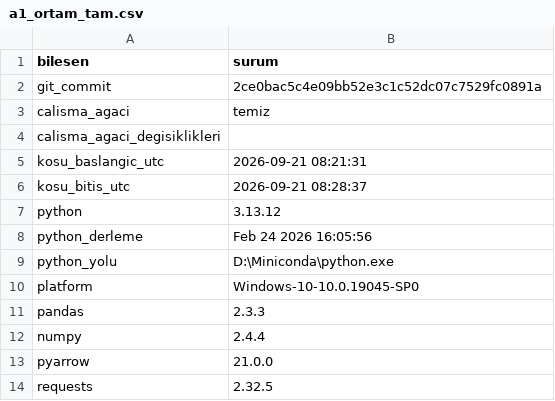
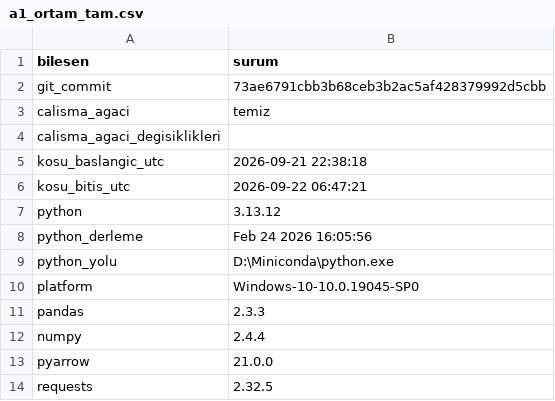
Before and after one commit to ewurr/short-scanner, a CSV file: analysis/00_veri_denetimi/a1_ortam_tam.csv, drawn as a sheet.

```diff
--- a/analysis/00_veri_denetimi/a1_ortam_tam.csv
+++ b/analysis/00_veri_denetimi/a1_ortam_tam.csv
@@ -1,7 +1,7 @@
 bilesen,surum
-git_commit,2ce0bac5c4e09bb52e3c1c52dc07c7529fc0891a
+git_commit,73ae6791cbb3b68ceb3b2ac5af428379992d5cbb
 calisma_agaci,temiz
 calisma_agaci_degisiklikleri,
-kosu_baslangic_utc,2026-09-21 08:21:31
-kosu_bitis_utc,2026-09-21 08:28:37
+kosu_baslangic_utc,2026-09-21 22:38:18
+kosu_bitis_utc,2026-09-22 06:47:21
 python,3.13.12
```
Also changed, not shown: 1 other file.
